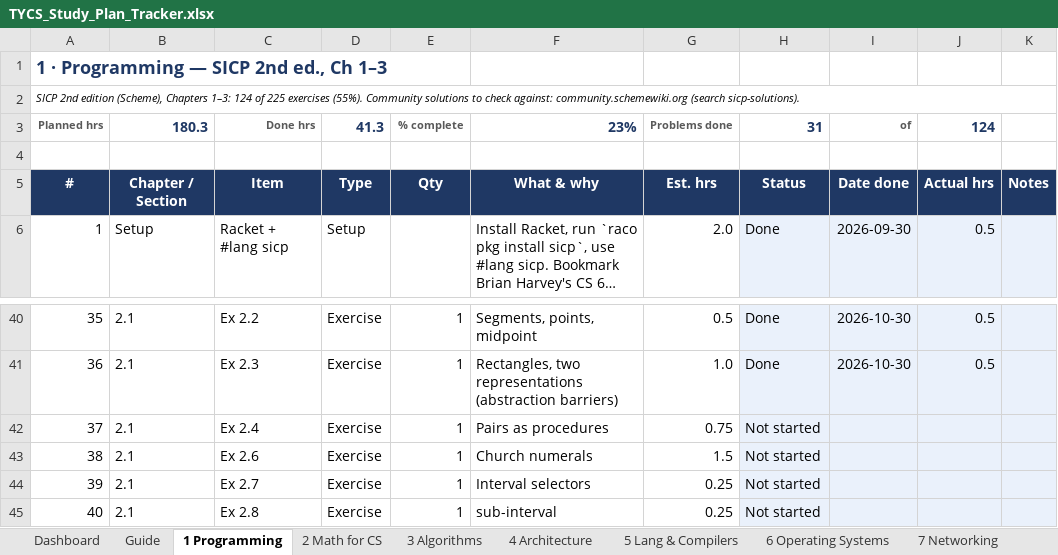
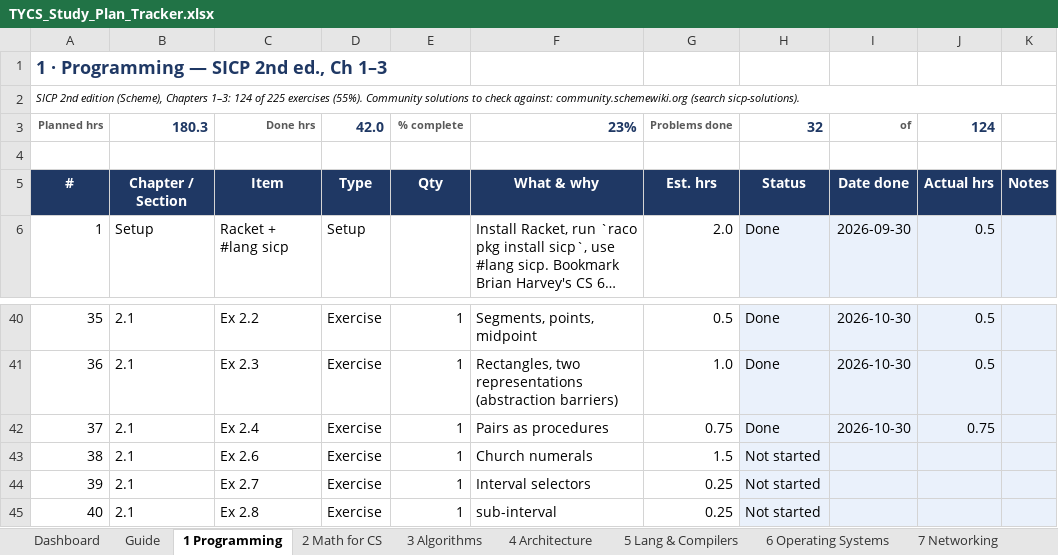
Before and after one commit to RandomWrecher/TYCS, an Excel workbook: TYCS_Study_Plan_Tracker.xlsx, sheet 1 Programming, drawn as a sheet; only a part is shown, gaps mark what is left out; long unchanged cells end in …; values as stored, in another font and other column widths than the file's, no borders; conditional formats not drawn; the diff names each change by its address in the sheet, - before the commit and + after, or states it on an @@ line.

```diff
--- a/TYCS_Study_Plan_Tracker.xlsx (sheet 1 Programming)
+++ b/TYCS_Study_Plan_Tracker.xlsx (sheet 1 Programming)
-D3: 41.3
+D3: 42.0
-H3: 31
+H3: 32
-H42: Not started
+H42: Done
-I42: (empty)
+I42: 2026-10-30
-J42: (empty)
+J42: 0.75
```
Also changed, not shown: sheet Dashboard, 1 other file.
